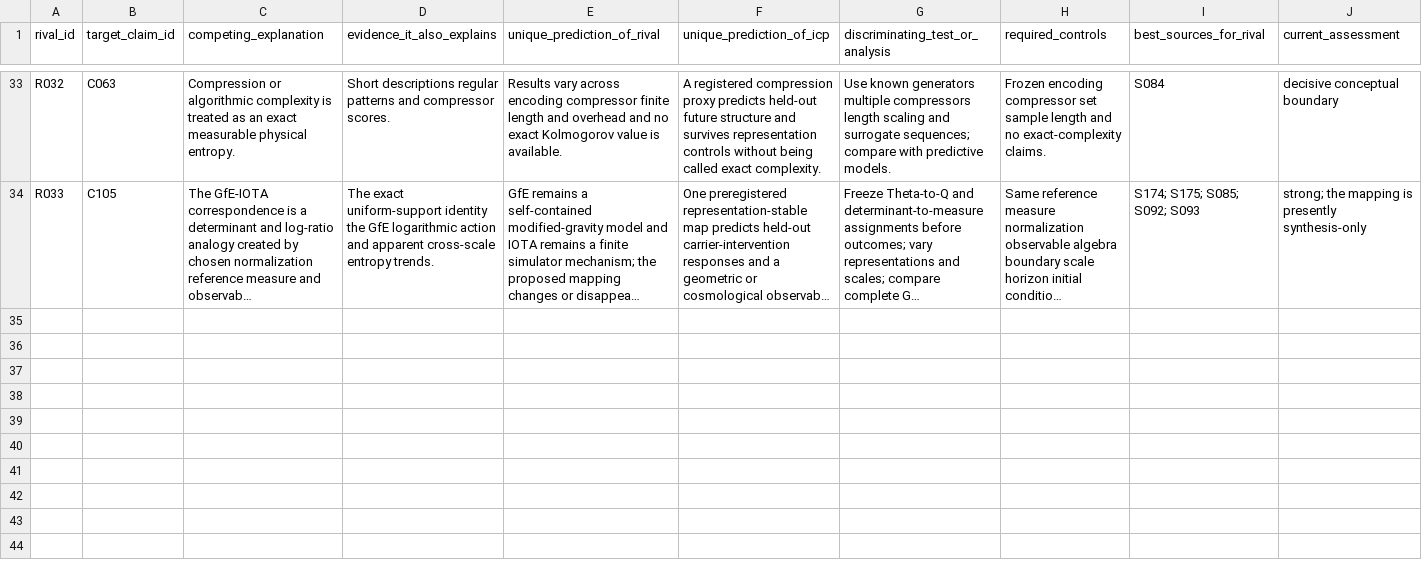
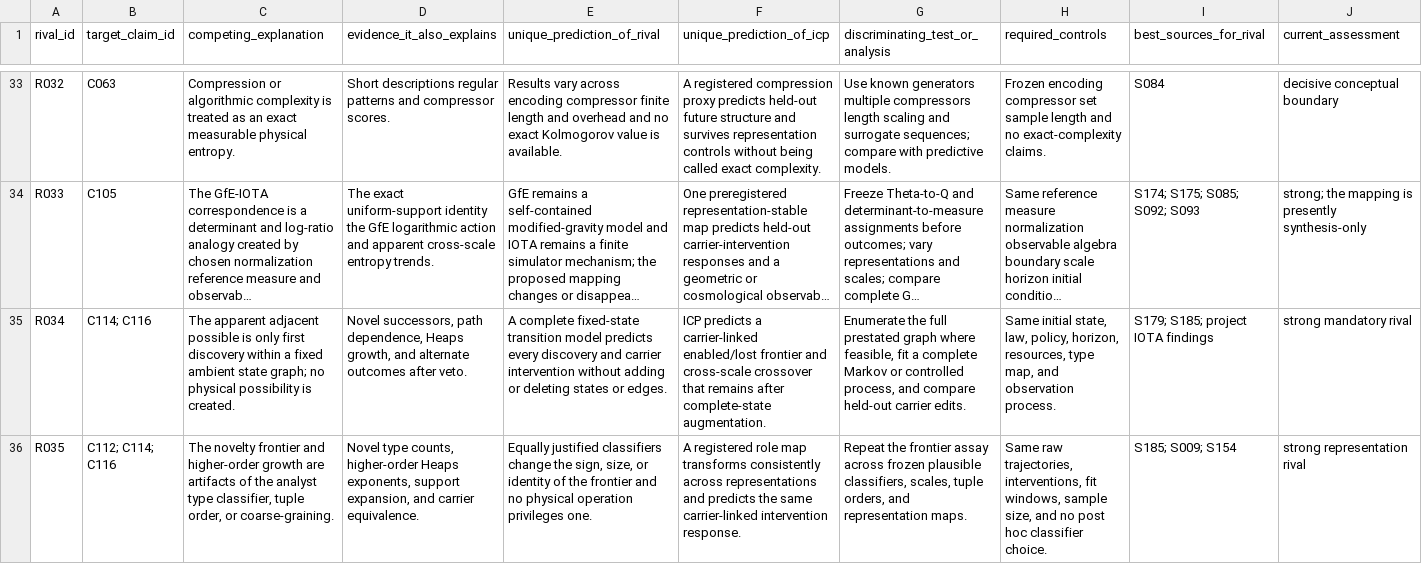
Before and after one commit to fmertz55/ICP, a CSV file: analysis/competing_explanations.csv, drawn as a sheet; only a part is shown, gaps mark what is left out; long unchanged cells end in …; rows hold the shown columns only; the diff covers the shown part only; the diff names each change by its address in the sheet, - before the commit and + after, or states it on an @@ line.

```diff
--- a/analysis/competing_explanations.csv
+++ b/analysis/competing_explanations.csv
+row 35: R034 | C114; C116 | The apparent adjacent possible is only first discovery within a fixed ambient state graph; no physical possibility is created. | Novel successors, path dependence, Heaps growth, and alternate outcomes after veto. | A complete fixed-state transition model predicts every discovery and carrier intervention without adding or deleting states or edges. | ICP predicts a carrier-linked enabled/lost frontier and cross-scale crossover that remains after complete-state augmentation. | Enumerate the full prestated graph where feasible, fit a complete Markov or controlled process, and compare held-out carrier edits. | Same initial state, law, policy, horizon, resources, type map, and observation process. | S179; S185; project IOTA findings | strong mandatory rival
+row 36: R035 | C112; C114; C116 | The novelty frontier and higher-order growth are artifacts of the analyst type classifier, tuple order, or coarse-graining. | Novel type counts, higher-order Heaps exponents, support expansion, and carrier equivalence. | Equally justified classifiers change the sign, size, or identity of the frontier and no physical operation privileges one. | A registered role map transforms consistently across representations and predicts the same carrier-linked intervention response. | Repeat the frontier assay across frozen plausible classifiers, scales, tuple orders, and representation maps. | Same raw trajectories, interventions, fit windows, sample size, and no post hoc classifier choice. | S185; S009; S154 | strong representation rival
```
Also changed, not shown: 2 added rows elsewhere in this file, analysis/falsification_criteria.csv, protocol/amendments.csv, 22 other files.
